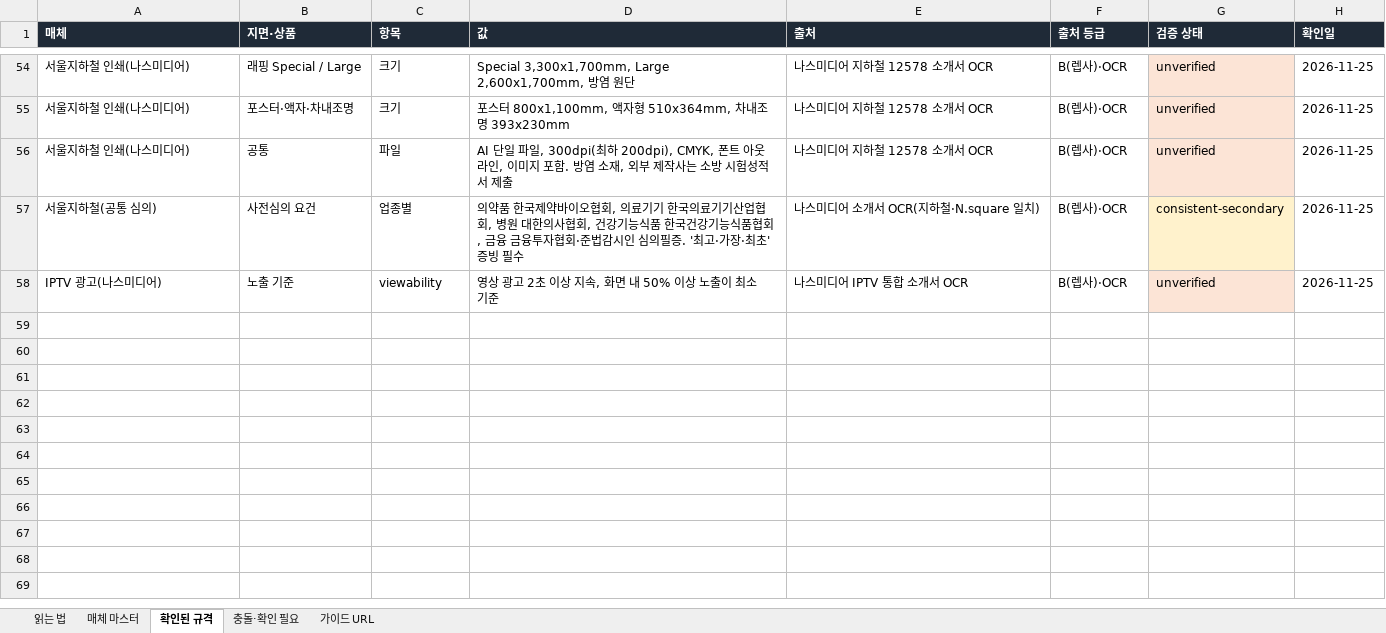
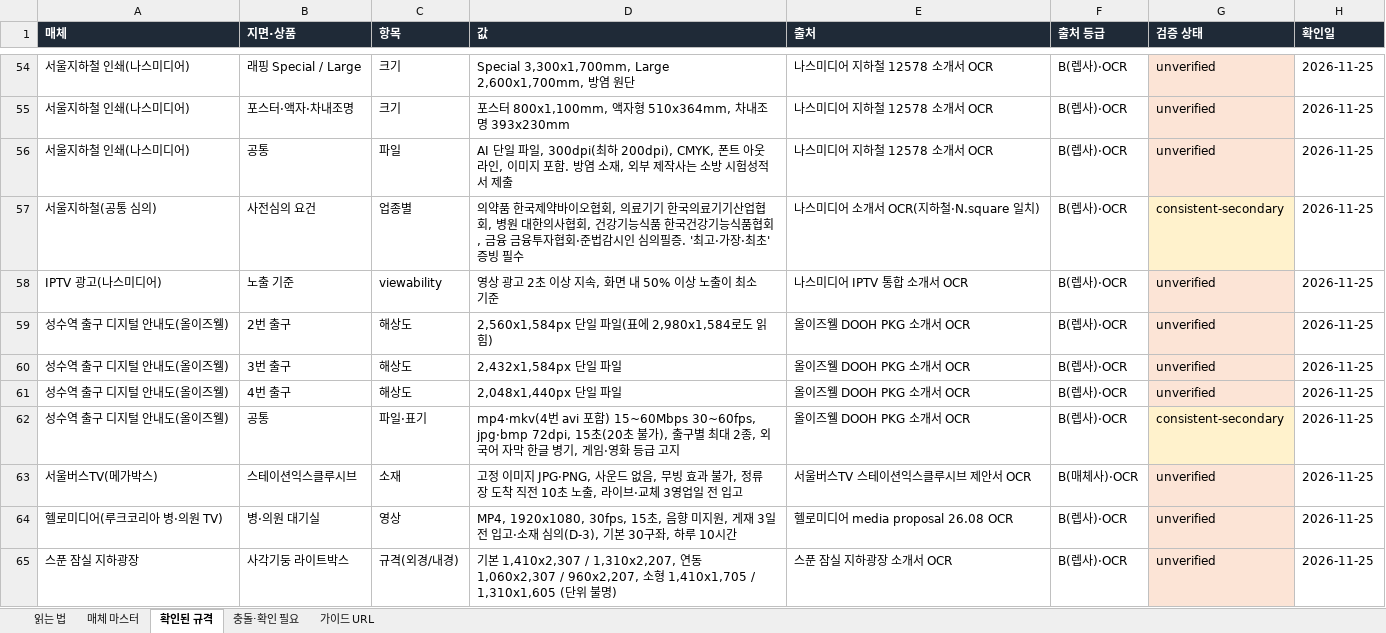
Before and after one commit to david-k1080/test_260623, an Excel workbook: media-master.xlsx, sheet 확인된 규격, drawn as a sheet; only a part is shown, gaps mark what is left out; values as stored, in another font and other column widths than the file's, no borders; the diff names each change by its address in the sheet, - before the commit and + after, or states it on an @@ line.

```diff
--- a/media-master.xlsx (sheet 확인된 규격)
+++ b/media-master.xlsx (sheet 확인된 규격)
+row 59: 성수역 출구 디지털 안내도(올이즈웰) | 2번 출구 | 해상도 | 2,560x1,584px 단일 파일(표에 2,980x1,584로도 읽힘) | 올이즈웰 DOOH PKG 소개서 OCR | B(렙사)·OCR | unverified | 2026-11-25
+row 60: 성수역 출구 디지털 안내도(올이즈웰) | 3번 출구 | 해상도 | 2,432x1,584px 단일 파일 | 올이즈웰 DOOH PKG 소개서 OCR | B(렙사)·OCR | unverified | 2026-11-25
+row 61: 성수역 출구 디지털 안내도(올이즈웰) | 4번 출구 | 해상도 | 2,048x1,440px 단일 파일 | 올이즈웰 DOOH PKG 소개서 OCR | B(렙사)·OCR | unverified | 2026-11-25
+row 62: 성수역 출구 디지털 안내도(올이즈웰) | 공통 | 파일·표기 | mp4·mkv(4번 avi 포함) 15~60Mbps 30~60fps, jpg·bmp 72dpi, 15초(20초 불가), 출구별 최대 2종, 외국어 자막 한글 병기, 게임·영화 등급 고지 | 올이즈웰 DOOH PKG 소개서 OCR | B(렙사)·OCR | consistent-secondary | 2026-11-25
+row 63: 서울버스TV(메가박스) | 스테이션익스클루시브 | 소재 | 고정 이미지 JPG·PNG, 사운드 없음, 무빙 효과 불가, 정류장 도착 직전 10초 노출, 라이브·교체 3영업일 전 입고 | 서울버스TV 스테이션익스클루시브 제안서 OCR | B(매체사)·OCR | unverified | 2026-11-25
+row 64: 헬로미디어(루크코리아 병·의원 TV) | 병·의원 대기실 | 영상 | MP4, 1920x1080, 30fps, 15초, 음향 미지원, 게재 3일 전 입고·소재 심의(D-3), 기본 30구좌, 하루 10시간 | 헬로미디어 media proposal 26.08 OCR | B(렙사)·OCR | unverified | 2026-11-25
+row 65: 스푼 잠실 지하광장 | 사각기둥 라이트박스 | 규격(외경/내경) | 기본 1,410x2,307 / 1,310x2,207, 연동 1,060x2,307 / 960x2,207, 소형 1,410x1,705 / 1,310x1,605 (단위 불명) | 스푼 잠실 지하광장 소개서 OCR | B(렙사)·OCR | unverified | 2026-11-25
```
Also changed, not shown: sheet 매체 마스터, sheet 충돌·확인 필요, 59 other files.
